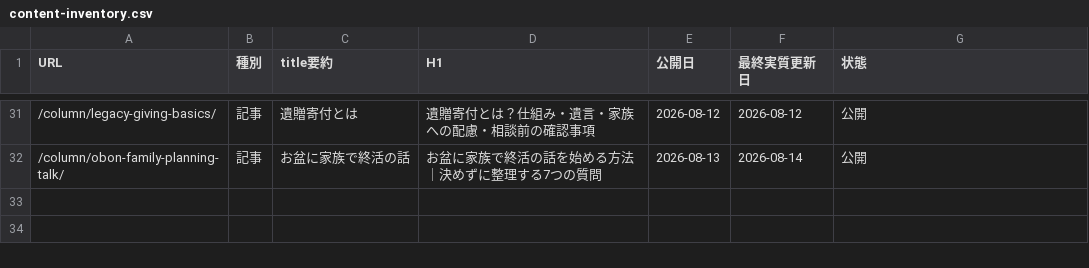
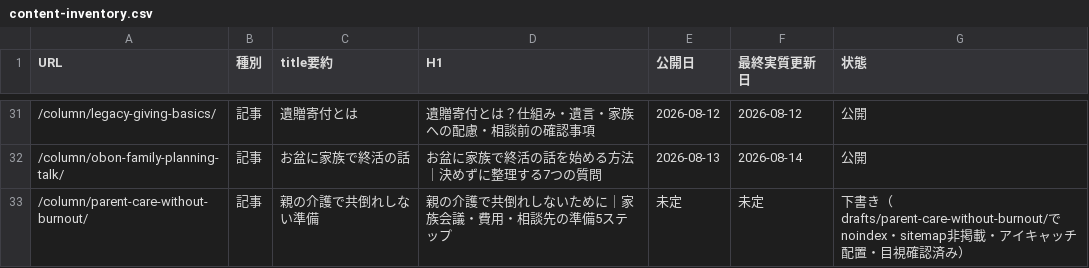
Before and after one commit to tfqys680-jpg/shukatsu-site, a CSV file: docs/seo/content-inventory.csv, drawn as a sheet; only a part is shown, gaps mark what is left out.

```diff
--- a/docs/seo/content-inventory.csv
+++ b/docs/seo/content-inventory.csv
@@ -32 +32,2 @@ URL,種別,title要約,H1,公開日,最終実質更新日,状態
 /column/obon-family-planning-talk/,記事,お盆に家族で終活の話,お盆に家族で終活の話を始める方法｜決めずに整理する7つの質問,2026-08-13,2026-08-14,公開
+/column/parent-care-without-burnout/,記事,親の介護で共倒れしない準備,親の介護で共倒れしないために｜家族会議・費用・相談先の準備5ステップ,未定,未定,下書き（drafts/parent-care-without-burnout/でnoindex・sitemap非掲載・アイキャッチ配置・目視確認済み）
```
Also changed, not shown: docs/seo/editorial-calendar.csv, docs/seo/internal-link-map.csv, 5 other files.
